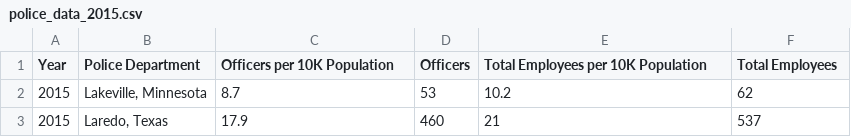
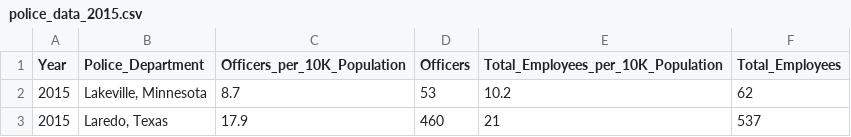
Before and after one commit to YijingLi0726/ECE-143-Group-14, a CSV file: data/police_data_2015.csv, drawn as a sheet; only a part is shown.

```diff
--- a/data/police_data_2015.csv
+++ b/data/police_data_2015.csv
@@ -1,2 +1,2 @@
-Year,Police Department,Officers per 10K Population,Officers,Total Employees per 10K Population,Total Employees
+Year,Police_Department,Officers_per_10K_Population,Officers,Total_Employees_per_10K_Population,Total_Employees
 2015,"Lakeville, Minnesota",8.7,53,10.2,62
```
Also changed, not shown: data/police_data_2016.csv.
